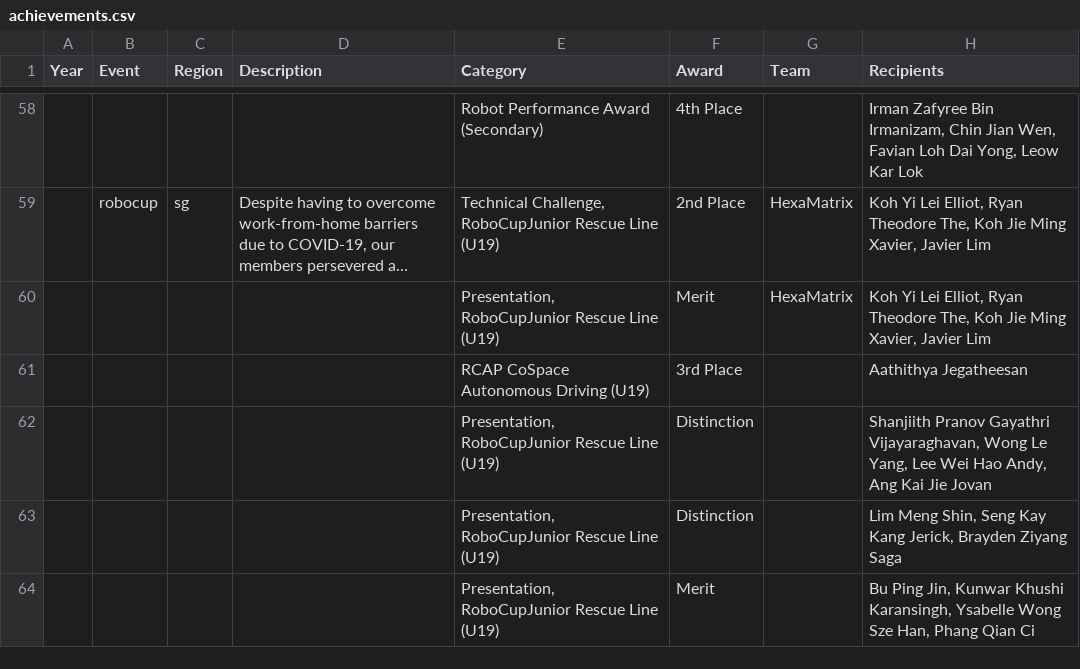
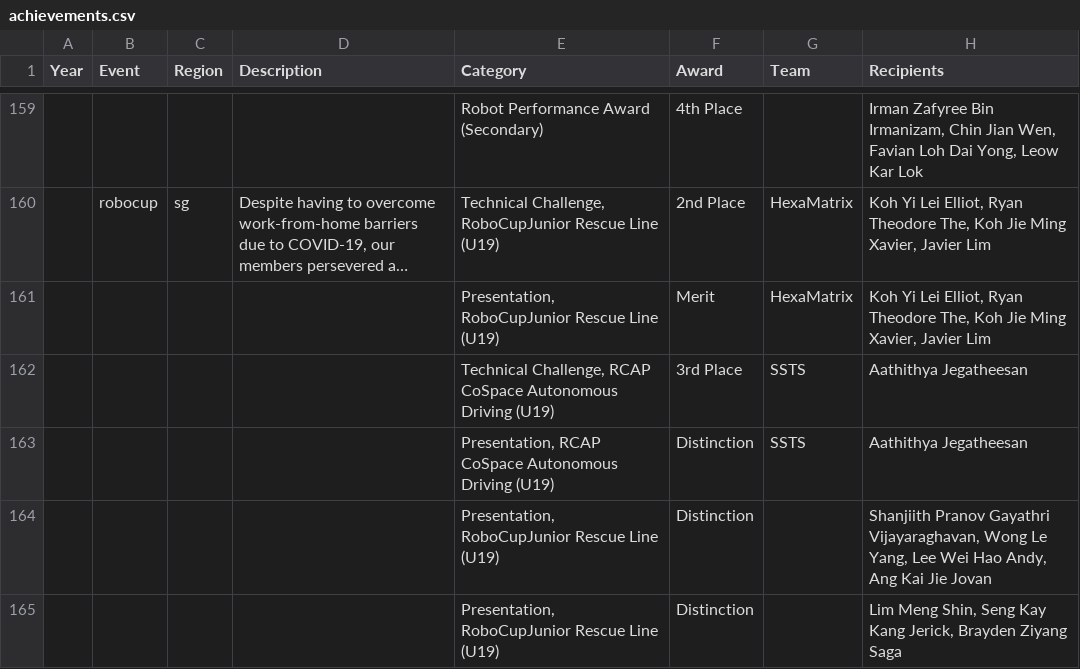
Before and after one commit to roboapex/roboapex.github.io, a CSV file: data/achievements/achievements.csv, drawn as a sheet; only a part is shown, gaps mark what is left out; the shorter side is filled out with more unchanged rows; long unchanged cells end in …; the diff covers the shown part only.

```diff
--- a/data/achievements/achievements.csv
+++ b/data/achievements/achievements.csv
@@ -60,3 +161,4 @@ Year,Event,Region,Description,Category,Award,Team,Recipients
 ,,,,"Presentation, RoboCupJunior Rescue Line (U19)",Merit,HexaMatrix,"Koh Yi Lei Elliot, Ryan Theodore The, Koh Jie Ming Xavier, Javier Lim"
-,,,,RCAP CoSpace Autonomous Driving (U19),3rd Place,,Aathithya Jegatheesan
+,,,,"Technical Challenge, RCAP CoSpace Autonomous Driving (U19)",3rd Place,SSTS,Aathithya Jegatheesan
+,,,,"Presentation, RCAP CoSpace Autonomous Driving (U19)",Distinction,SSTS,Aathithya Jegatheesan
 ,,,,"Presentation, RoboCupJunior Rescue Line (U19)",Distinction,,"Shanjiith Pranov Gayathri Vijayaraghavan, Wong Le Yang, Lee Wei Hao Andy, Ang Kai Jie Jovan"
```
Also changed, not shown: 101 added rows elsewhere in this file, 6 other files.
